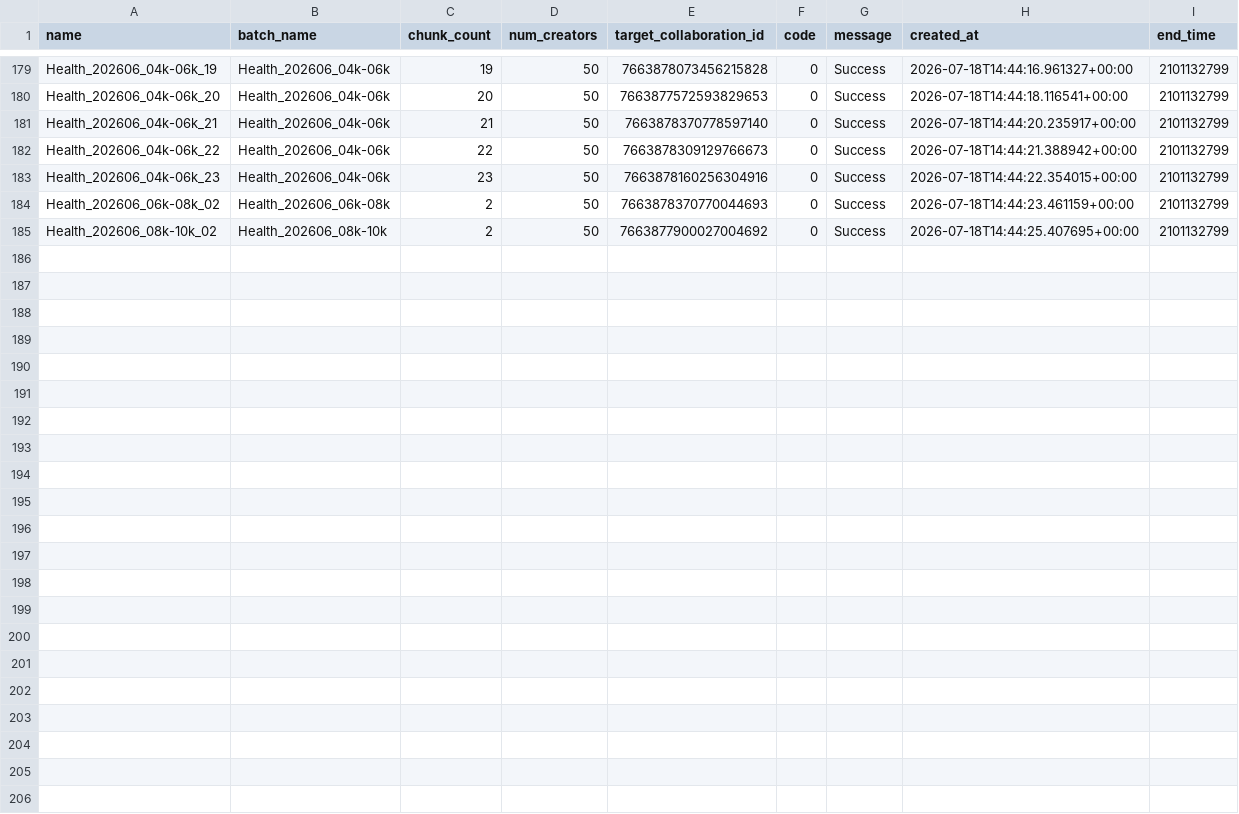
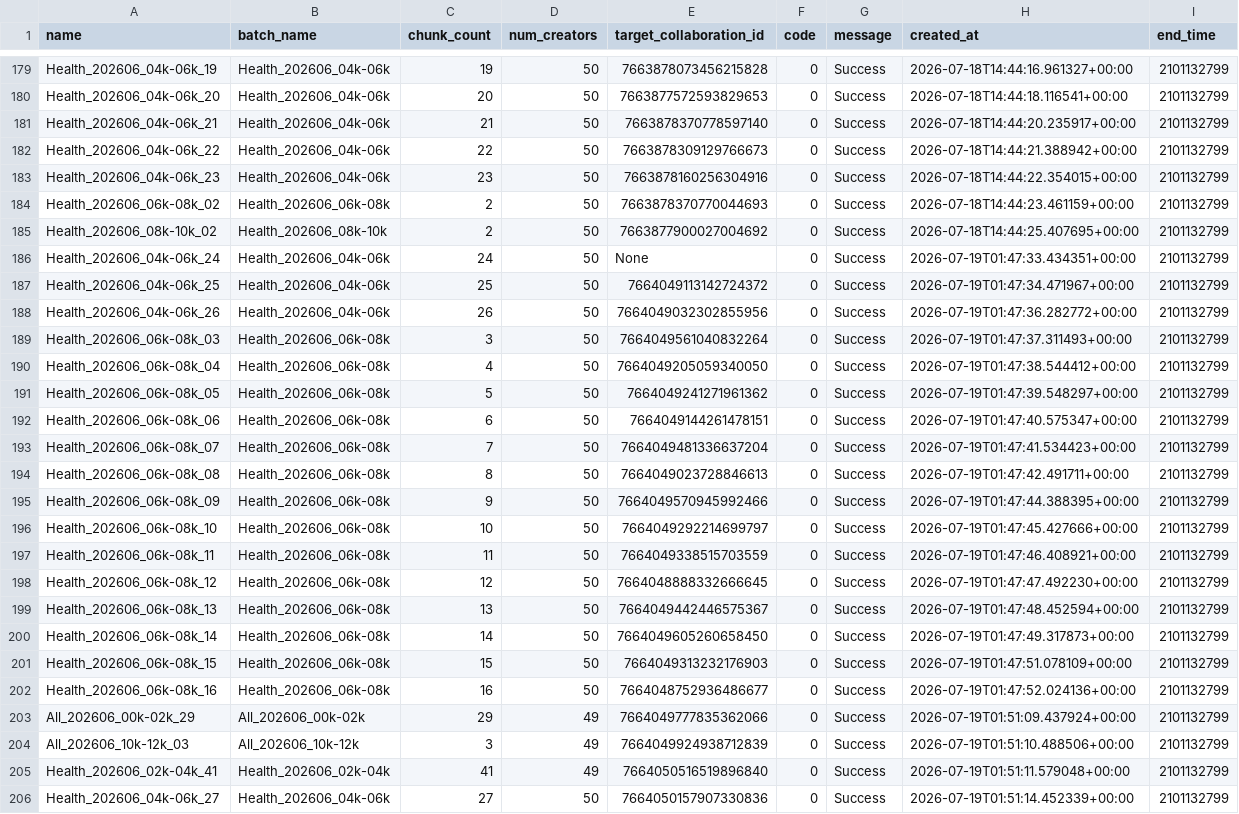
Before and after one commit to mrpsonglao/VitamiAffiliateCode, a CSV file: code/collabs/target_collaboration_manifest.csv, drawn as a sheet; only a part is shown, gaps mark what is left out; the diff names each change by its address in the sheet, - before the commit and + after, or states it on an @@ line.

Commit message:
Batch 4 - Create Target Collabs

```diff
--- a/code/collabs/target_collaboration_manifest.csv
+++ b/code/collabs/target_collaboration_manifest.csv
+row 186: Health_202606_04k-06k_24 | Health_202606_04k-06k | 24 | 50 | None | 0 | Success | 2026-07-19T01:47:33.434351+00:00 | 2101132799
+row 187: Health_202606_04k-06k_25 | Health_202606_04k-06k | 25 | 50 | 7664049113142724372 | 0 | Success | 2026-07-19T01:47:34.471967+00:00 | 2101132799
+row 188: Health_202606_04k-06k_26 | Health_202606_04k-06k | 26 | 50 | 7664049032302855956 | 0 | Success | 2026-07-19T01:47:36.282772+00:00 | 2101132799
+row 189: Health_202606_06k-08k_03 | Health_202606_06k-08k | 3 | 50 | 7664049561040832264 | 0 | Success | 2026-07-19T01:47:37.311493+00:00 | 2101132799
+row 190: Health_202606_06k-08k_04 | Health_202606_06k-08k | 4 | 50 | 7664049205059340050 | 0 | Success | 2026-07-19T01:47:38.544412+00:00 | 2101132799
+row 191: Health_202606_06k-08k_05 | Health_202606_06k-08k | 5 | 50 | 7664049241271961362 | 0 | Success | 2026-07-19T01:47:39.548297+00:00 | 2101132799
+row 192: Health_202606_06k-08k_06 | Health_202606_06k-08k | 6 | 50 | 7664049144261478151 | 0 | Success | 2026-07-19T01:47:40.575347+00:00 | 2101132799
+row 193: Health_202606_06k-08k_07 | Health_202606_06k-08k | 7 | 50 | 7664049481336637204 | 0 | Success | 2026-07-19T01:47:41.534423+00:00 | 2101132799
+row 194: Health_202606_06k-08k_08 | Health_202606_06k-08k | 8 | 50 | 7664049023728846613 | 0 | Success | 2026-07-19T01:47:42.491711+00:00 | 2101132799
+row 195: Health_202606_06k-08k_09 | Health_202606_06k-08k | 9 | 50 | 7664049570945992466 | 0 | Success | 2026-07-19T01:47:44.388395+00:00 | 2101132799
+row 196: Health_202606_06k-08k_10 | Health_202606_06k-08k | 10 | 50 | 7664049292214699797 | 0 | Success | 2026-07-19T01:47:45.427666+00:00 | 2101132799
+row 197: Health_202606_06k-08k_11 | Health_202606_06k-08k | 11 | 50 | 7664049338515703559 | 0 | Success | 2026-07-19T01:47:46.408921+00:00 | 2101132799
+row 198: Health_202606_06k-08k_12 | Health_202606_06k-08k | 12 | 50 | 7664048888332666645 | 0 | Success | 2026-07-19T01:47:47.492230+00:00 | 2101132799
+row 199: Health_202606_06k-08k_13 | Health_202606_06k-08k | 13 | 50 | 7664049442446575367 | 0 | Success | 2026-07-19T01:47:48.452594+00:00 | 2101132799
+row 200: Health_202606_06k-08k_14 | Health_202606_06k-08k | 14 | 50 | 7664049605260658450 | 0 | Success | 2026-07-19T01:47:49.317873+00:00 | 2101132799
+row 201: Health_202606_06k-08k_15 | Health_202606_06k-08k | 15 | 50 | 7664049313232176903 | 0 | Success | 2026-07-19T01:47:51.078109+00:00 | 2101132799
+row 202: Health_202606_06k-08k_16 | Health_202606_06k-08k | 16 | 50 | 7664048752936486677 | 0 | Success | 2026-07-19T01:47:52.024136+00:00 | 2101132799
+row 203: All_202606_00k-02k_29 | All_202606_00k-02k | 29 | 49 | 7664049777835362066 | 0 | Success | 2026-07-19T01:51:09.437924+00:00 | 2101132799
+row 204: All_202606_10k-12k_03 | All_202606_10k-12k | 3 | 49 | 7664049924938712839 | 0 | Success | 2026-07-19T01:51:10.488506+00:00 | 2101132799
+row 205: Health_202606_02k-04k_41 | Health_202606_02k-04k | 41 | 49 | 7664050516519896840 | 0 | Success | 2026-07-19T01:51:11.579048+00:00 | 2101132799
+row 206: Health_202606_04k-06k_27 | Health_202606_04k-06k | 27 | 50 | 7664050157907330836 | 0 | Success | 2026-07-19T01:51:14.452339+00:00 | 2101132799
```
Also changed, not shown: code/creators/creators_manifest.csv, 2 other files.
